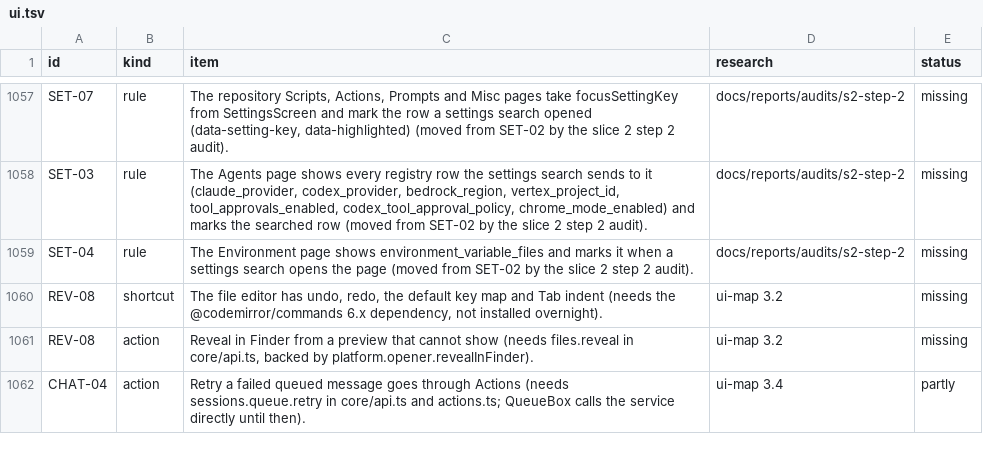
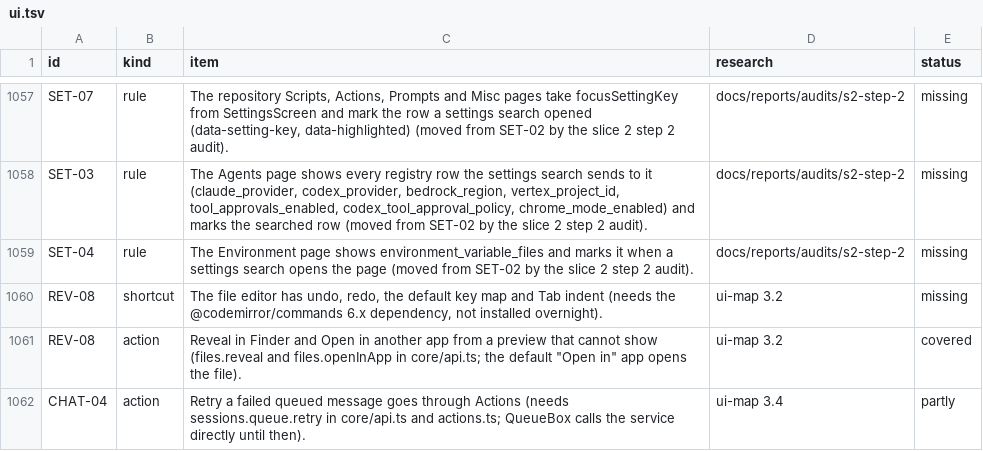
Before and after one commit to jahala/conducted, a TSV file: docs/plans/items/ui.tsv, drawn as a sheet; only a part is shown, gaps mark what is left out.

```diff
--- a/docs/plans/items/ui.tsv
+++ b/docs/plans/items/ui.tsv
@@ -1060,3 +1060,3 @@ SET-04	rule	The Environment page shows environment_variable_files and marks it w
 REV-08	shortcut	The file editor has undo, redo, the default key map and Tab indent (needs the @codemirror/commands 6.x dependency, not installed overnight).	ui-map 3.2	missing
-REV-08	action	Reveal in Finder from a preview that cannot show (needs files.reveal in core/api.ts, backed by platform.opener.revealInFinder).	ui-map 3.2	missing
+REV-08	action	Reveal in Finder and Open in another app from a preview that cannot show (files.reveal and files.openInApp in core/api.ts; the default "Open in" app opens the file).	ui-map 3.2	covered
 CHAT-04	action	Retry a failed queued message goes through Actions (needs sessions.queue.retry in core/api.ts and actions.ts; QueueBox calls the service directly until then).	ui-map 3.4	partly
```
Also changed, not shown: 14 other files.
